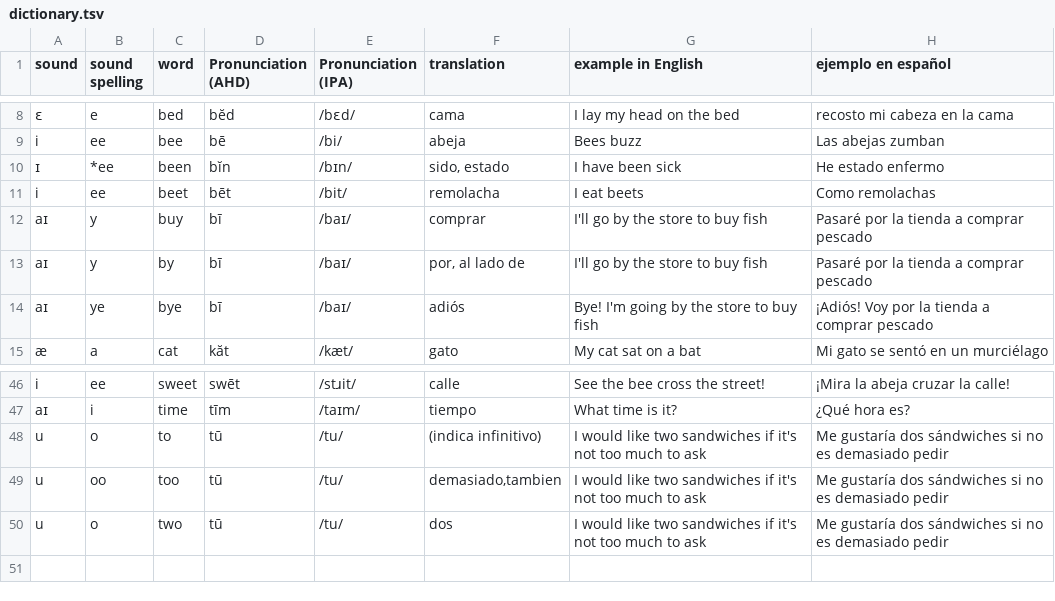
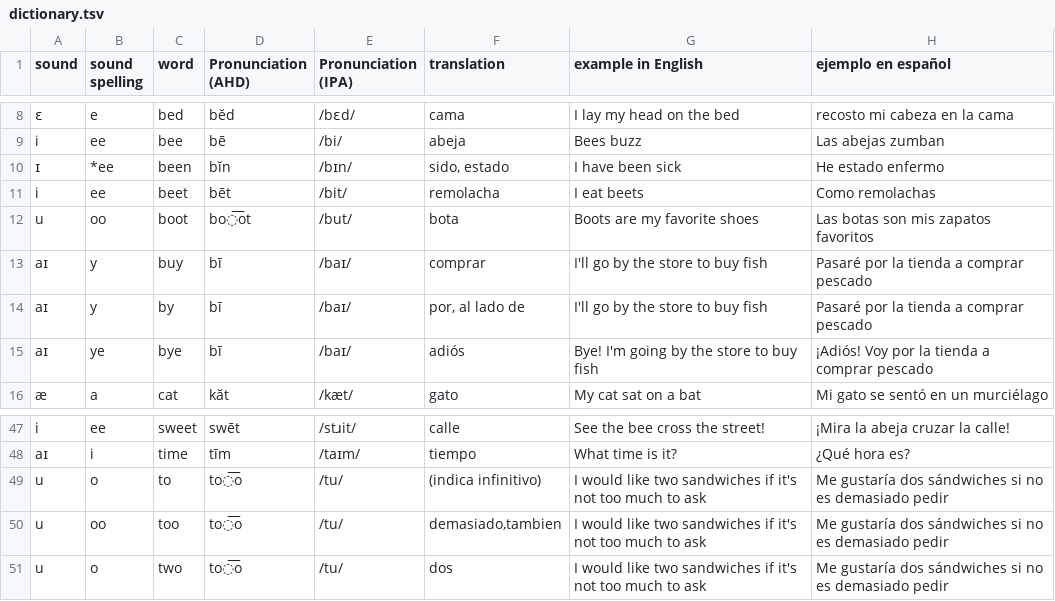
Before and after one commit to molecules/English_Spanish_Dictionary, a TSV file: text_only/dictionary.tsv, drawn as a sheet; only a part is shown, gaps mark what is left out.

```diff
--- a/text_only/dictionary.tsv
+++ b/text_only/dictionary.tsv
@@ -11,2 +11,3 @@ i	ee	bee	bē	/bi/	abeja	Bees buzz	Las abejas zumban
 i	ee	beet	bēt	/bit/	remolacha	I eat beets	Como remolachas
+u	oo	boot	bo͞ot	/but/	bota	Boots are my favorite shoes	Las botas son mis zapatos favoritos
 aɪ	y	buy	bī	/baɪ/	comprar	I'll go by the store to buy fish	Pasaré por la tienda a comprar pescado
@@ -47,4 +48,4 @@ i	ee	sweet	swēt	/stɹit/	calle	See the bee cross the street!	¡Mira la abeja cr
 aɪ	i	time	tīm	/taɪm/	tiempo	What time is it?	¿Qué hora es?
-u	o	to	tū	/tu/	(indica infinitivo)	I would like two sandwiches if it's not too much to ask	Me gustaría dos sándwiches si no es demasiado pedir
-u	oo	too	tū	/tu/	demasiado,tambien	I would like two sandwiches if it's not too much to ask	Me gustaría dos sándwiches si no es demasiado pedir
-u	o	two	tū	/tu/	dos	I would like two sandwiches if it's not too much to ask	Me gustaría dos sándwiches si no es demasiado pedir
+u	o	to	to͞o	/tu/	(indica infinitivo)	I would like two sandwiches if it's not too much to ask	Me gustaría dos sándwiches si no es demasiado pedir
+u	oo	too	to͞o	/tu/	demasiado,tambien	I would like two sandwiches if it's not too much to ask	Me gustaría dos sándwiches si no es demasiado pedir
+u	o	two	to͞o	/tu/	dos	I would like two sandwiches if it's not too much to ask	Me gustaría dos sándwiches si no es demasiado pedir
```
Also changed, not shown: text_only/pronunciation_dict.tsv, text_only/sound_dict.tsv, 13 other files.
